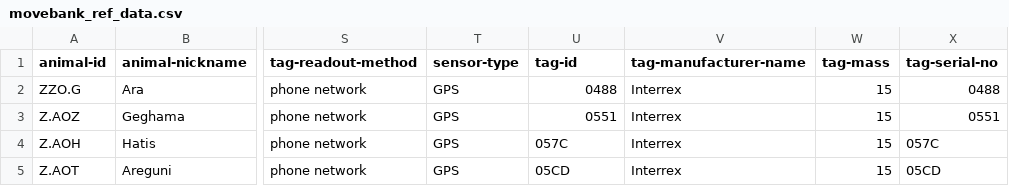
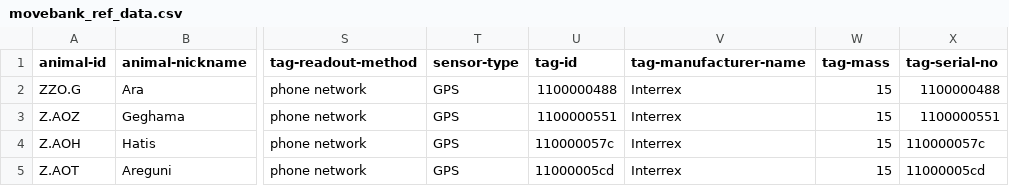
Before and after one commit to inbo/bird-tracking, a CSV file: data/processed/ARMENIAN_GULL/movebank_ref_data.csv, drawn as a sheet; only a part is shown, gaps mark what is left out; the diff names each change by its address in the sheet, - before the commit and + after, or states it on an @@ line.

Commit message:
update tag-id

```diff
--- a/data/processed/ARMENIAN_GULL/movebank_ref_data.csv
+++ b/data/processed/ARMENIAN_GULL/movebank_ref_data.csv
-U2 (tag-id): 0488
+U2 (tag-id): 1100000488
-X2 (tag-serial-no): 0488
+X2 (tag-serial-no): 1100000488
-U3 (tag-id): 0551
+U3 (tag-id): 1100000551
-X3 (tag-serial-no): 0551
+X3 (tag-serial-no): 1100000551
-U4 (tag-id): 057C
+U4 (tag-id): 110000057c
-X4 (tag-serial-no): 057C
+X4 (tag-serial-no): 110000057c
-U5 (tag-id): 05CD
+U5 (tag-id): 11000005cd
-X5 (tag-serial-no): 05CD
+X5 (tag-serial-no): 11000005cd
```
